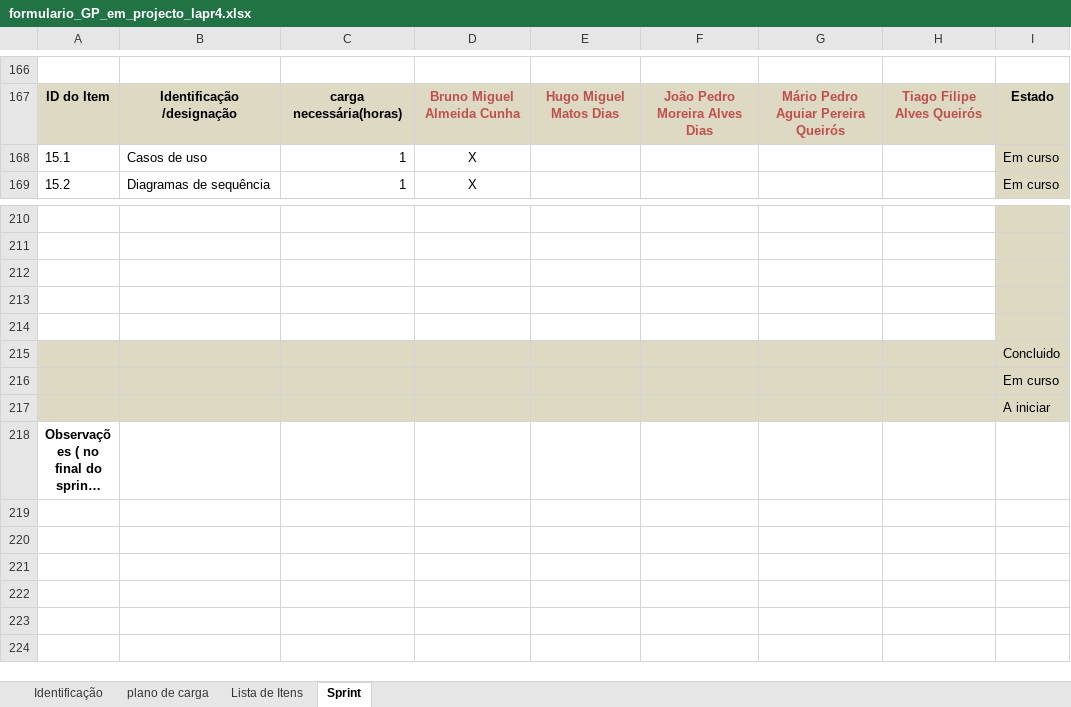
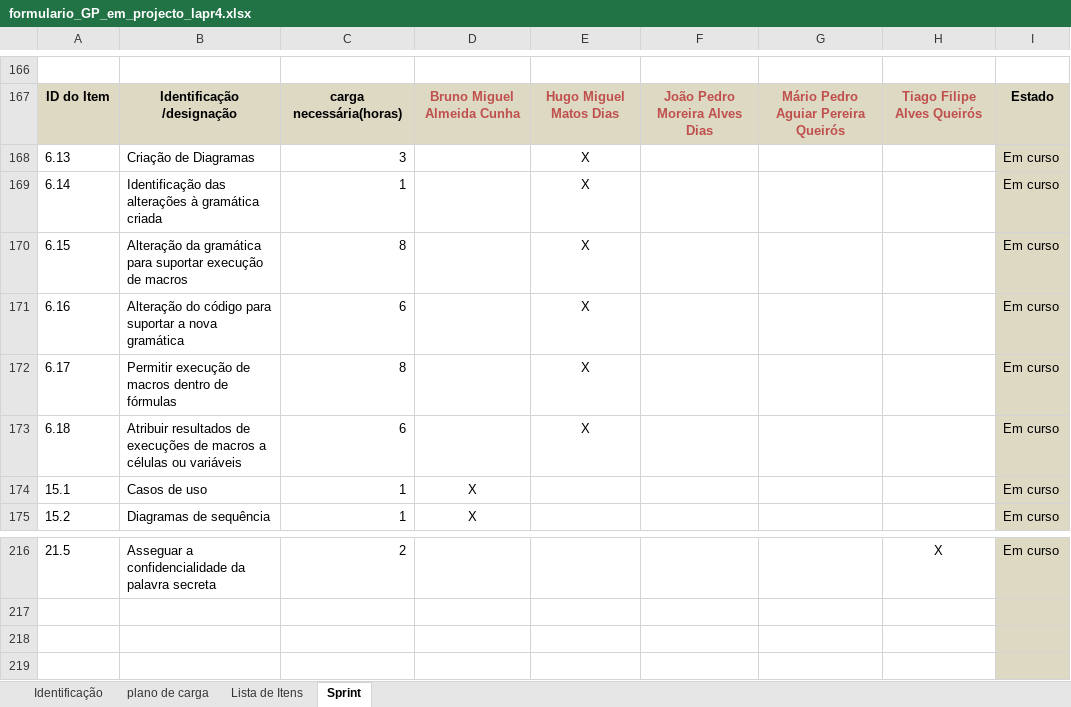
Before and after one commit to MarioQueiros/cleansheets_v2, an Excel workbook: docs/formulario_GP_em_projecto_lapr4.xlsx, sheet Sprint, drawn as a sheet; only a part is shown, gaps mark what is left out; the shorter side is filled out with more unchanged rows; long unchanged cells end in …; values as stored, in another font and other column widths than the file's, no borders; addresses are those after the commit; the diff covers the shown part only; the diff names each change by its address in the sheet, - before the commit and + after, or states it on an @@ line.

```diff
--- a/docs/formulario_GP_em_projecto_lapr4.xlsx (sheet Sprint)
+++ b/docs/formulario_GP_em_projecto_lapr4.xlsx (sheet Sprint)
+row 168: 6.13 | Criação de Diagramas | 3 |  | X |  |  |  | Em curso
+row 169: 6.14 | Identificação das alterações à gramática criada | 1 |  | X |  |  |  | Em curso
+row 170: 6.15 | Alteração da gramática para suportar execução de macros | 8 |  | X |  |  |  | Em curso
+row 171: 6.16 | Alteração do código para suportar a nova gramática | 6 |  | X |  |  |  | Em curso
+row 172: 6.17 | Permitir execução de macros dentro de fórmulas | 8 |  | X |  |  |  | Em curso
+row 173: 6.18 | Atribuir resultados de execuções de macros a células ou variáveis | 6 |  | X |  |  |  | Em curso
-row 216: (empty)
+row 216: 21.5 | Asseguar a confidencialidade da palavra secreta | 2 |  |  |  |  | X | Em curso
```
Also changed, not shown: 138 edited cells elsewhere in this sheet, sheet Lista de Itens, 4 other files.
